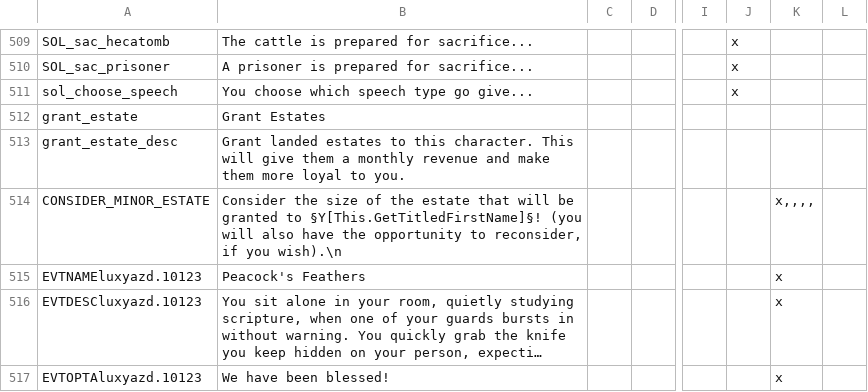
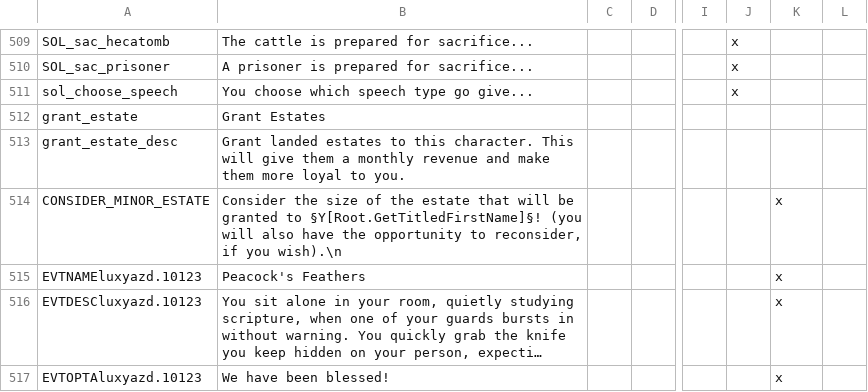
Before and after one commit to Numahr/lux-invicta-repository, a CSV file: localisation/lux_trait_events.csv, drawn as a sheet; only a part is shown, gaps mark what is left out; long unchanged cells end in …; the diff names each change by its address in the sheet, - before the commit and + after, or states it on an @@ line.

Commit message:
Update lux_trait_events.csv

```diff
--- a/localisation/lux_trait_events.csv
+++ b/localisation/lux_trait_events.csv
-B514: …granted to §Y[This.GetTitledFirstName]§! (you will…
+B514: …granted to §Y[Root.GetTitledFirstName]§! (you will…
-K514: x,,,,
+K514: x
```
